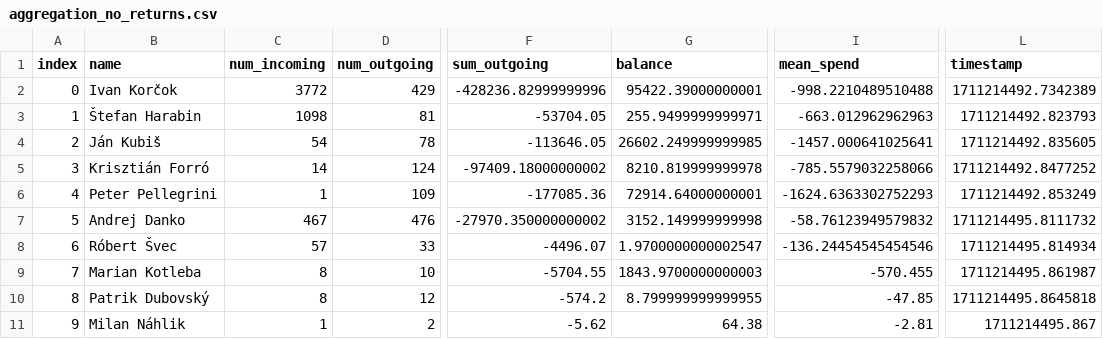
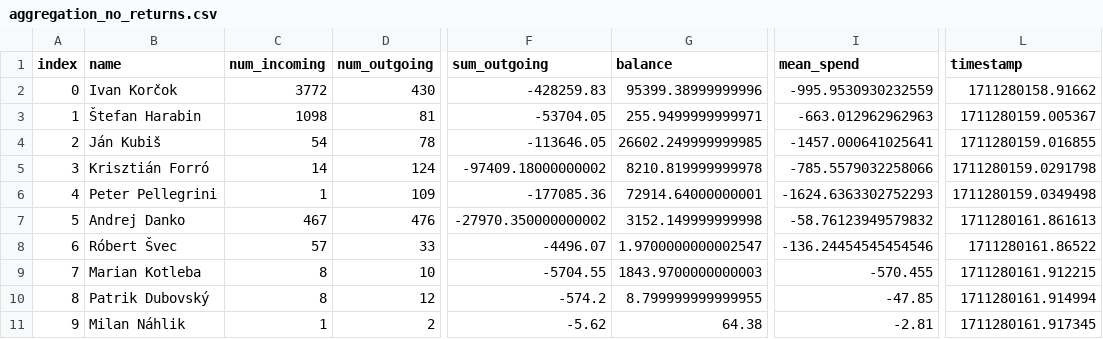
Before and after one commit to matusv/presidential-elections-slovakia-2024, a CSV file: aggregation_no_returns.csv, drawn as a sheet; only a part is shown, gaps mark what is left out; the diff names each change by its address in the sheet, - before the commit and + after, or states it on an @@ line.

```diff
--- a/aggregation_no_returns.csv
+++ b/aggregation_no_returns.csv
-D2 (num_outgoing): 429
+D2 (num_outgoing): 430
-F2 (sum_outgoing): -428236.82999999996
+F2 (sum_outgoing): -428259.83
-G2 (balance): 95422.39000000001
+G2 (balance): 95399.38999999996
-I2 (mean_spend): -998.2210489510488
+I2 (mean_spend): -995.9530930232559
-L2 (timestamp): 1711214492.7342389
+L2 (timestamp): 1711280158.91662
-L3 (timestamp): 1711214492.823793
+L3 (timestamp): 1711280159.005367
-L4 (timestamp): 1711214492.835605
+L4 (timestamp): 1711280159.016855
-L5 (timestamp): 1711214492.8477252
+L5 (timestamp): 1711280159.0291798
-L6 (timestamp): 1711214492.853249
+L6 (timestamp): 1711280159.0349498
-L7 (timestamp): 1711214495.8111732
+L7 (timestamp): 1711280161.861613
-L8 (timestamp): 1711214495.814934
+L8 (timestamp): 1711280161.86522
-L9 (timestamp): 1711214495.861987
+L9 (timestamp): 1711280161.912215
-L10 (timestamp): 1711214495.8645818
+L10 (timestamp): 1711280161.914994
-L11 (timestamp): 1711214495.867
+L11 (timestamp): 1711280161.917345
```
Also changed, not shown: accounts/Ivan Korčok 5206616575.csv, returns.csv, 1 other file.
